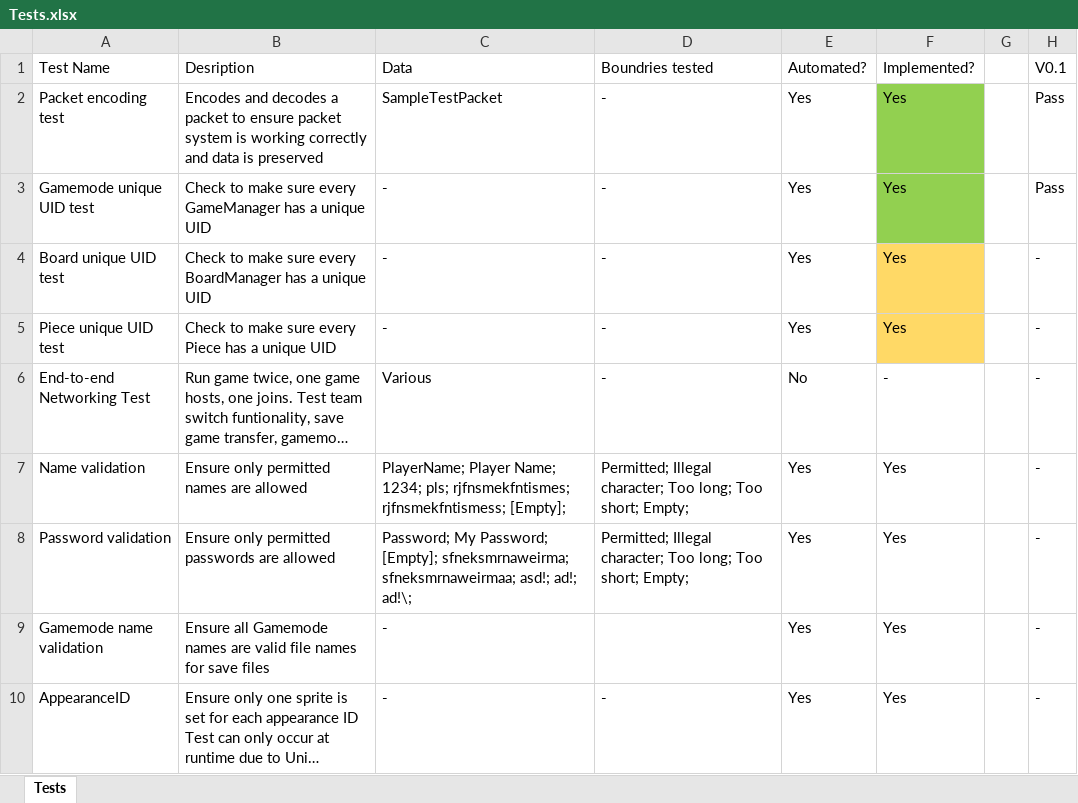
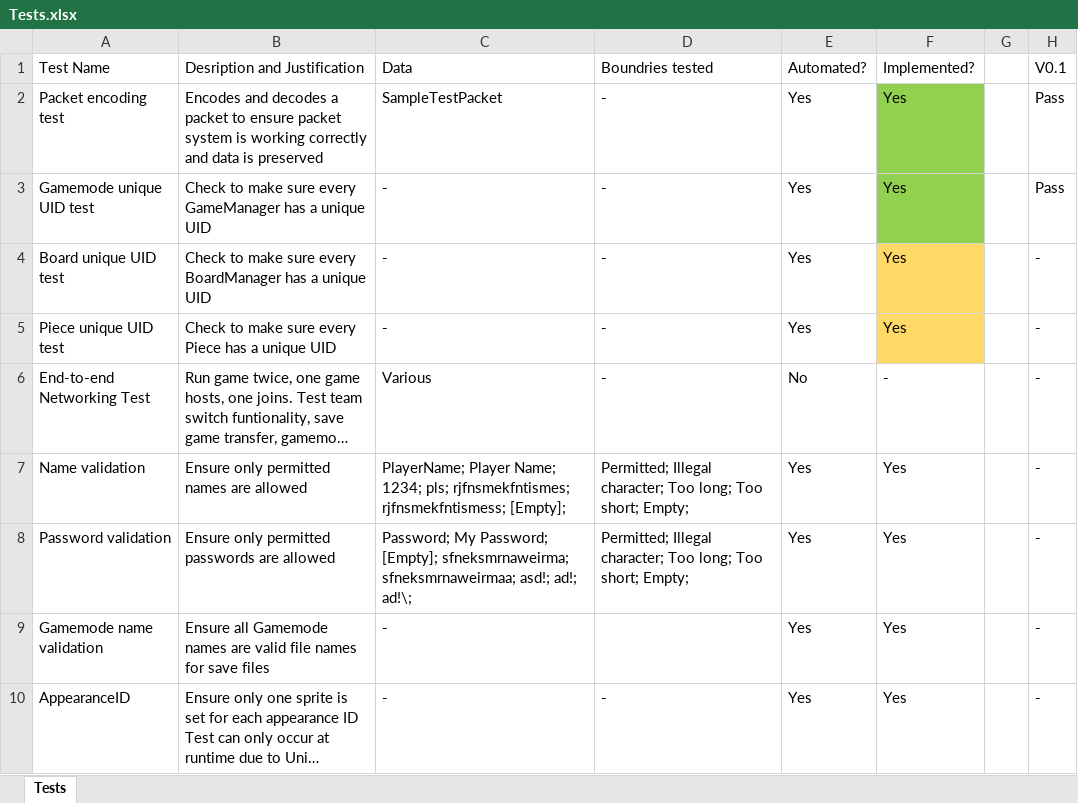
Before and after one commit to Robert-M-Lucas/NEA, an Excel workbook: Tests.xlsx, sheet Tests, drawn as a sheet; only a part is shown; long unchanged cells end in …; values as stored, in another font and other column widths than the file's, no borders; charts and pictures and conditional formats not drawn; the diff names each change by its address in the sheet, - before the commit and + after, or states it on an @@ line.

```diff
--- a/Tests.xlsx (sheet Tests)
+++ b/Tests.xlsx (sheet Tests)
-B1: Desription
+B1: Desription and Justification
```
Also changed, not shown: 1 other file.
